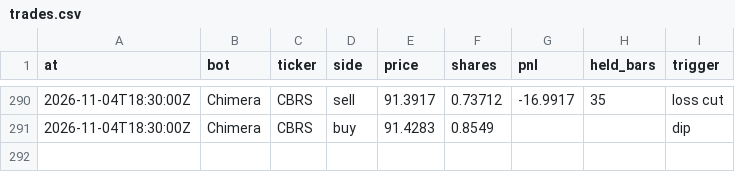
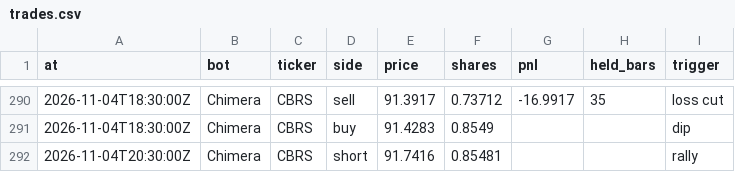
Before and after one commit to BlackEagleFin/Chimera-vs-Hold, a CSV file: trades.csv, drawn as a sheet; only a part is shown, gaps mark what is left out; the diff names each change by its address in the sheet, - before the commit and + after, or states it on an @@ line.

```diff
--- a/trades.csv
+++ b/trades.csv
+row 292: 2026-11-04T20:30:00Z | Chimera | CBRS | short | 91.7416 | 0.85481 |  |  | rally
```
Also changed, not shown: 2 other files.
